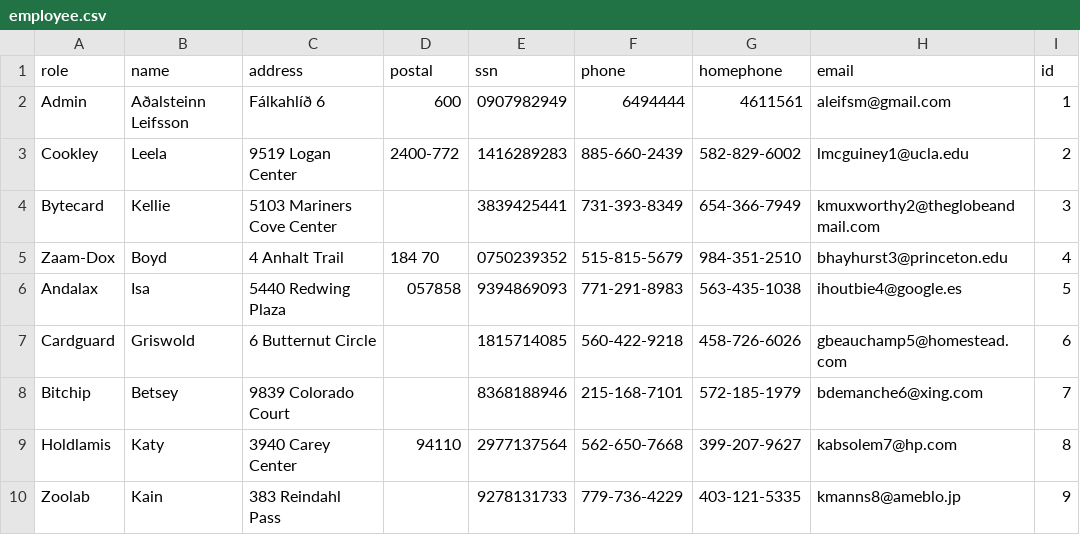
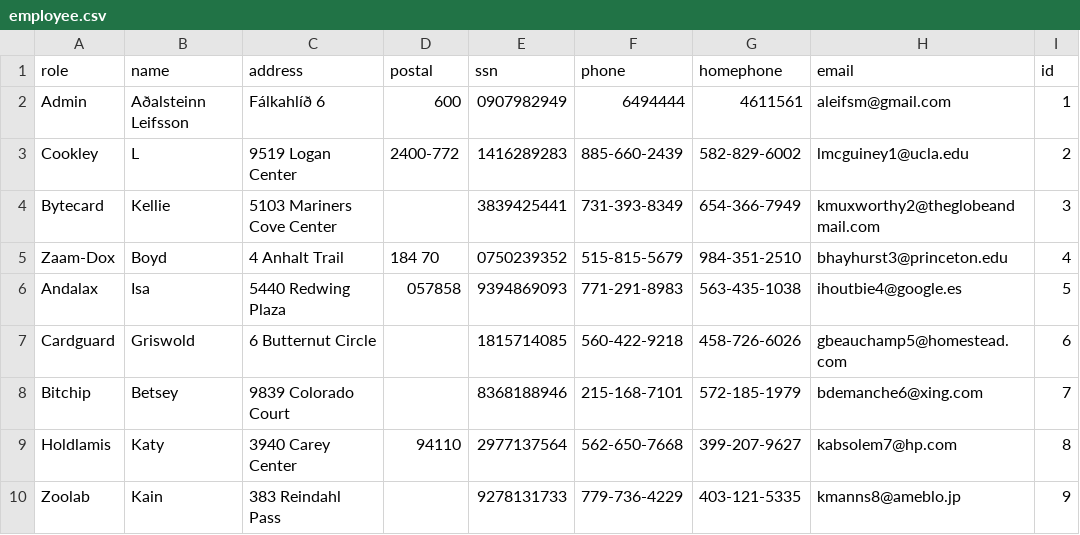
Before and after one commit to HyperBuff/SC-T-113-VLN1-Hopur53, a CSV file: data/employee.csv, drawn as a sheet; only a part is shown.

```diff
--- a/data/employee.csv
+++ b/data/employee.csv
@@ -2,3 +2,3 @@ role,name,address,postal,ssn,phone,homephone,email,id
 Admin,Aðalsteinn Leifsson,Fálkahlíð 6,600,0907982949,6494444,4611561,aleifsm@gmail.com,1
-Cookley,Leela,9519 Logan Center,2400-772,1416289283,885-660-2439,582-829-6002,lmcguiney1@ucla.edu,2
+Cookley,L,9519 Logan Center,2400-772,1416289283,885-660-2439,582-829-6002,lmcguiney1@ucla.edu,2
 Bytecard,Kellie,5103 Mariners Cove Center,,3839425441,731-393-8349,654-366-7949,kmuxworthy2@theglobeandmail.com,3
```
Also changed, not shown: 2 other files.
